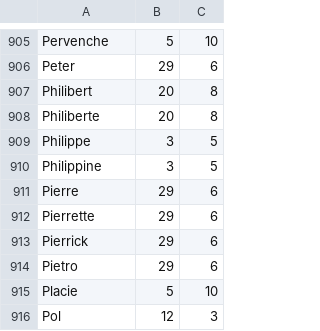
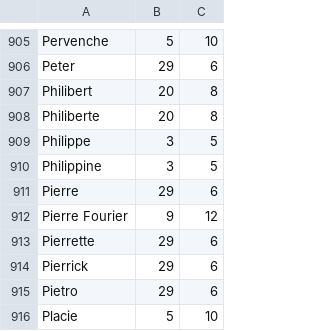
Before and after one commit to guiguiabloc/api-domogeek, a CSV file: tools/saintlist.csv, drawn as a sheet; only a part is shown, gaps mark what is left out; the shorter side is filled out with more unchanged rows; the diff names each change by its address in the sheet, - before the commit and + after, or states it on an @@ line.

Commit message:
Mise à jour pour 9/12
Pierre Fourier au lieu de "none"

```diff
--- a/tools/saintlist.csv
+++ b/tools/saintlist.csv
+row 912: Pierre Fourier | 9 | 12
```
